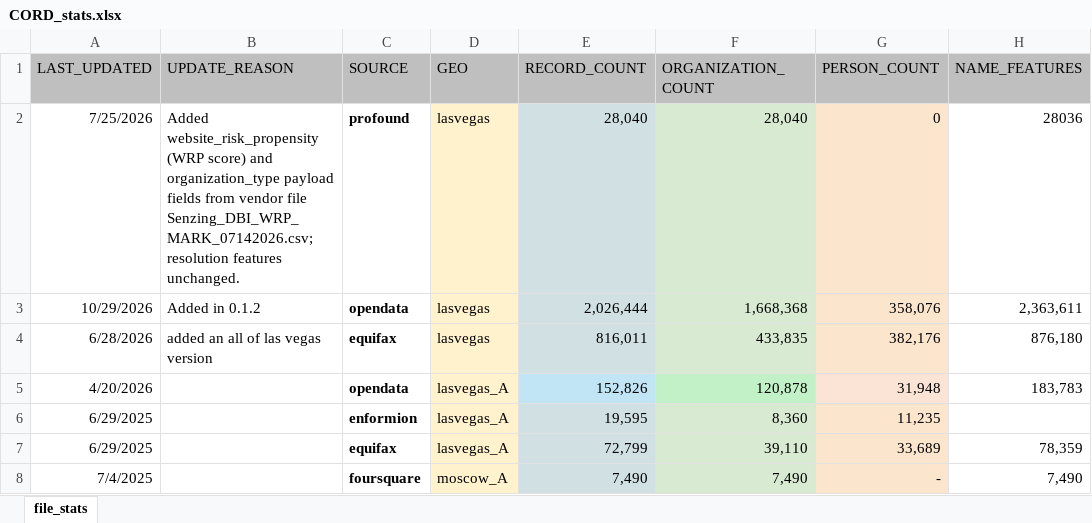
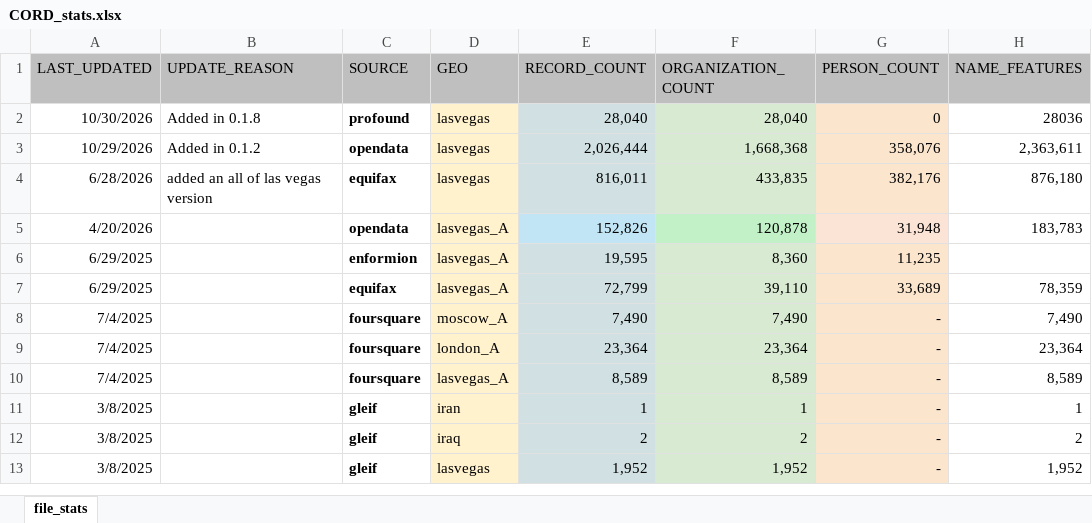
Before and after one commit to docktermj/senzing-cord-development-test, an Excel workbook: CORD_stats.xlsx, sheet file_stats, drawn as a sheet; only a part is shown; the shorter side is filled out with more unchanged rows; values as stored, in another font and other column widths than the file's, no borders; the diff names each change by its address in the sheet, - before the commit and + after, or states it on an @@ line.

```diff
--- a/CORD_stats.xlsx (sheet file_stats)
+++ b/CORD_stats.xlsx (sheet file_stats)
-A2 (LAST_UPDATED): 7/25/2026
+A2 (LAST_UPDATED): 10/30/2026
-B2 (UPDATE_REASON): Added website_risk_propensity (WRP score) and organization_type payload fields from vendor file Senzing_DBI_WRP_MARK_07142026.csv; resolution features unchanged.
+B2 (UPDATE_REASON): Added in 0.1.8
```
Also changed, not shown: 3 other files.
